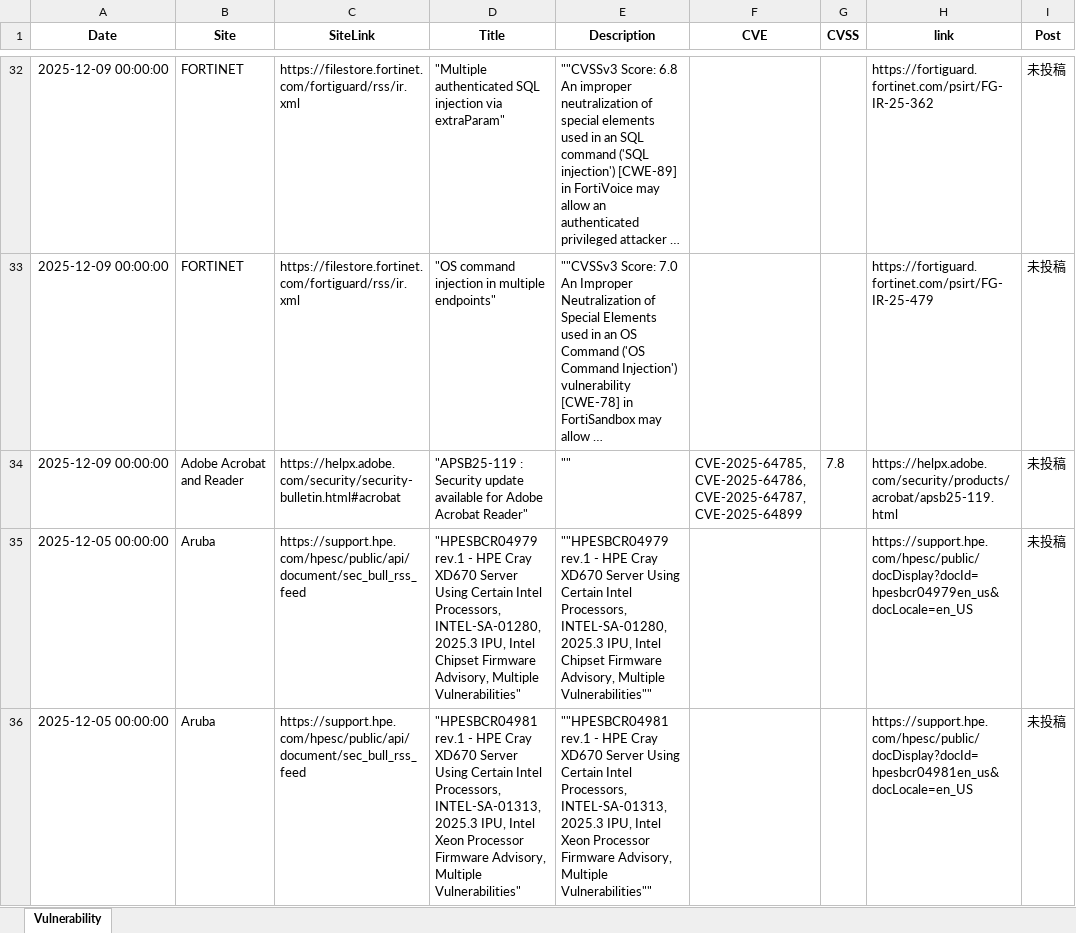
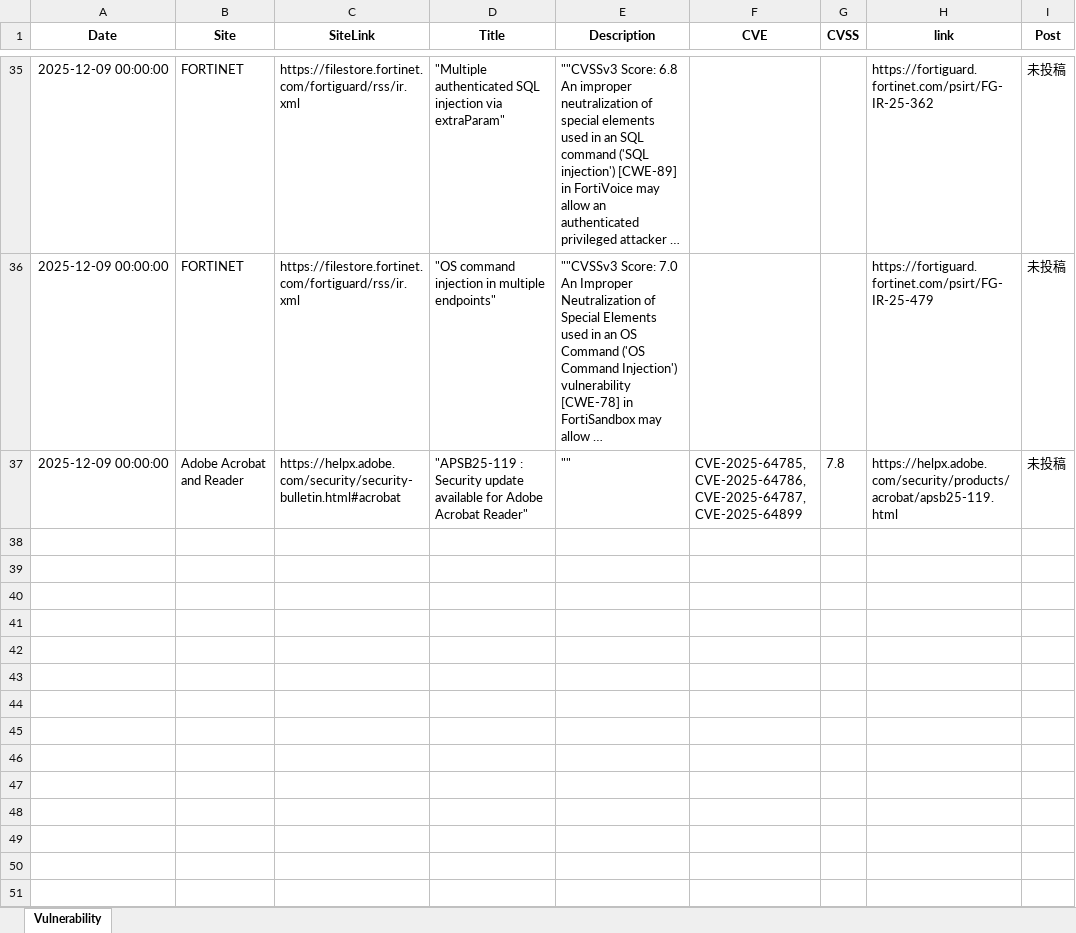
Before and after one commit to AgetakoSec/Agetako, an Excel workbook: FilterVulnerability.xlsx, sheet Vulnerability, drawn as a sheet; only a part is shown, gaps mark what is left out; long unchanged cells end in …; values as stored, in another font and other column widths than the file's, no borders; table styles not drawn; removed rows and columns are numbered as before the commit, all else as after; the diff covers the shown part only; the diff names each change by its address in the sheet, - before the commit and + after, or states it on an @@ line.

```diff
--- a/FilterVulnerability.xlsx (sheet Vulnerability)
+++ b/FilterVulnerability.xlsx (sheet Vulnerability)
-row 35: 2025-12-05 00:00:00 | Aruba | https://support.hpe.com/hpesc/public/api/document/sec_bull_rss_feed | "HPESBCR04979 rev.1 - HPE Cray XD670 Server Using Certain Intel Processors, INTEL-SA-01280, 2025.3 IPU, Intel Chipset Firmware Advisory, Multiple Vulnerabilities" | ""HPESBCR04979 rev.1 - HPE Cray XD670 Server Using Certain Intel Processors, INTEL-SA-01280, 2025.3 IPU, Intel Chipset Firmware Advisory, Multiple Vulnerabilities"" |  |  | https://support.hpe.com/hpesc/public/docDisplay?docId=hpesbcr04979en_us&docLocale=en_US | 未投稿
-row 36: 2025-12-05 00:00:00 | Aruba | https://support.hpe.com/hpesc/public/api/document/sec_bull_rss_feed | "HPESBCR04981 rev.1 - HPE Cray XD670 Server Using Certain Intel Processors, INTEL-SA-01313, 2025.3 IPU, Intel Xeon Processor Firmware Advisory, Multiple Vulnerabilities" | ""HPESBCR04981 rev.1 - HPE Cray XD670 Server Using Certain Intel Processors, INTEL-SA-01313, 2025.3 IPU, Intel Xeon Processor Firmware Advisory, Multiple Vulnerabilities"" |  |  | https://support.hpe.com/hpesc/public/docDisplay?docId=hpesbcr04981en_us&docLocale=en_US | 未投稿
```
Also changed, not shown: 3 added rows and 2 removed rows elsewhere in this sheet, 24 other files.
